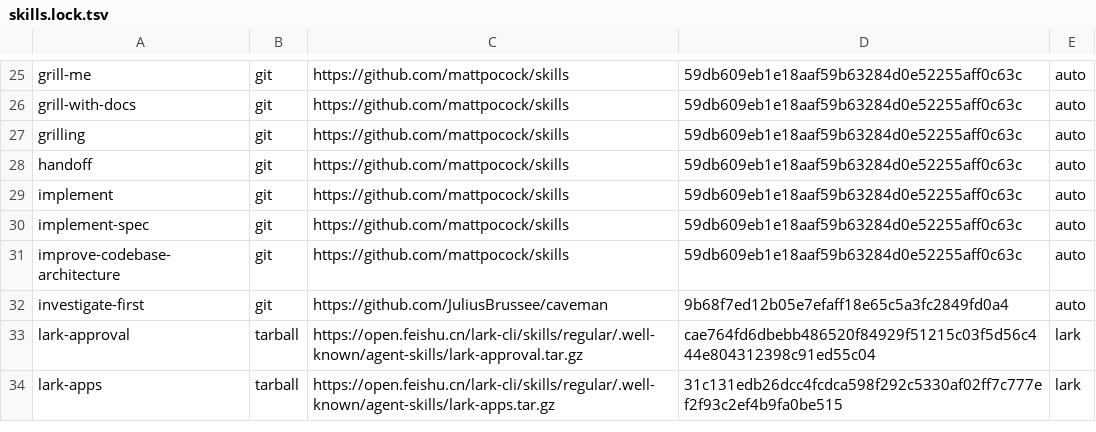
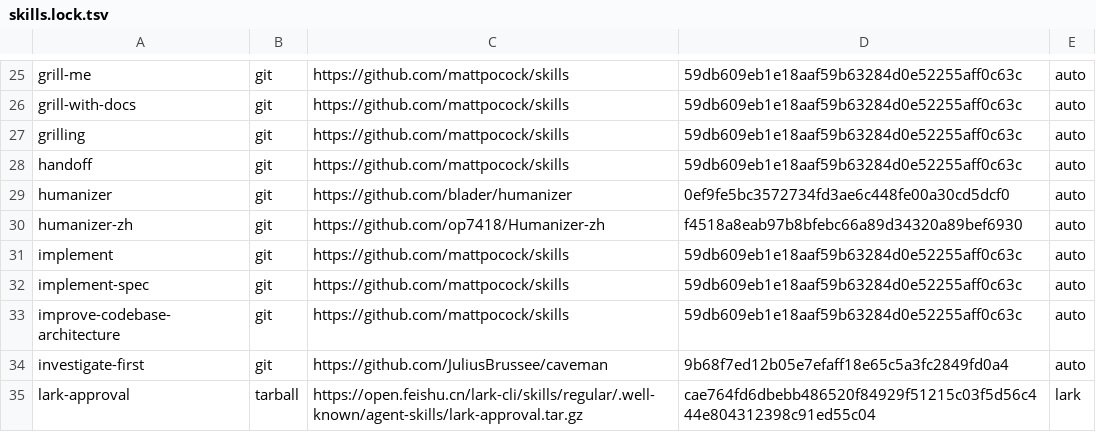
Before and after one commit to JoJoTsui/dotfiles, a TSV file: deployment/skills.lock.tsv, drawn as a sheet; only a part is shown, gaps mark what is left out; the shorter side is filled out with more unchanged rows.

Commit message:
[agents]: deploy english and chinese humanizer skills
Pair both upstream catalog entries with reviewed commit pins and
selective layouts for instructions, licenses, and Codex metadata.
Use the existing shared and regular-file adapters for all supported
platforms and seven managed coding agents.

Document invocation behavior, file-editing constraints, and excluded
repository maintenance files. Pinned fetch, copy parity, and isolated
Linux, macOS, and WSL apply/reapply checks passed.

```diff
--- a/deployment/skills.lock.tsv
+++ b/deployment/skills.lock.tsv
@@ -28,2 +28,4 @@ grilling|git|https://github.com/mattpocock/skills|59db609eb1e18aaf59b63284d0e522
 handoff|git|https://github.com/mattpocock/skills|59db609eb1e18aaf59b63284d0e52255aff0c63c|auto
+humanizer|git|https://github.com/blader/humanizer|0ef9fe5bc3572734fd3ae6c448fe00a30cd5dcf0|auto
+humanizer-zh|git|https://github.com/op7418/Humanizer-zh|f4518a8eab97b8bfebc66a89d34320a89bef6930|auto
 implement|git|https://github.com/mattpocock/skills|59db609eb1e18aaf59b63284d0e52255aff0c63c|auto
```
Also changed, not shown: deployment/skills.tsv, 2 other files.
